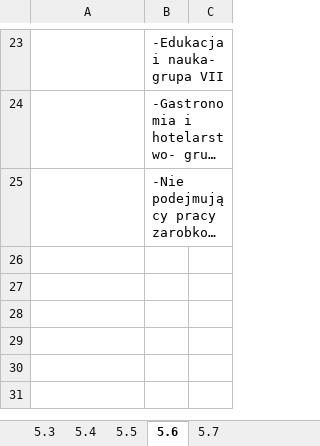
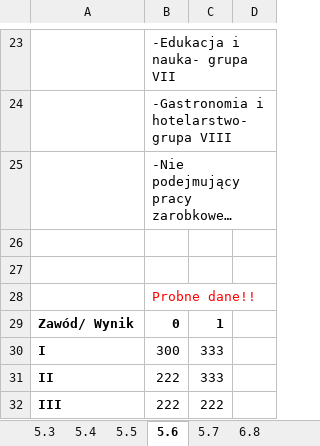
Before and after one commit to WojtekWrp/Kahneman_Fial, an Excel workbook: Others/Analiza_wynikow.xlsx, sheet 5.6, drawn as a sheet; only a part is shown, gaps mark what is left out; long unchanged cells end in …; values as stored, in another font and other column widths than the file's, no borders; removed rows and columns are numbered as before the commit, all else as after; the diff covers the shown part only; the diff names each change by its address in the sheet, - before the commit and + after, or states it on an @@ line.

```diff
--- a/Others/Analiza_wynikow.xlsx (sheet 5.6)
+++ b/Others/Analiza_wynikow.xlsx (sheet 5.6)
+sheet tab: 6.8
-column C, empty
+column C, empty
+column D, empty
+row 26: (empty)
+row 27: (empty)
+row 28:  | Probne dane!!
+row 29: Zawód/ Wynik | 0 | 1
+row 30: I | 300 | 333
+row 31: II | 222 | 333
+row 32: III | 222 | 222
```
Also changed, not shown: 6 added rows and 9 edited cells elsewhere in this sheet, sheet 5.5, sheet 5.4, sheet 5.3, sheet 5.7, 15 other files.
